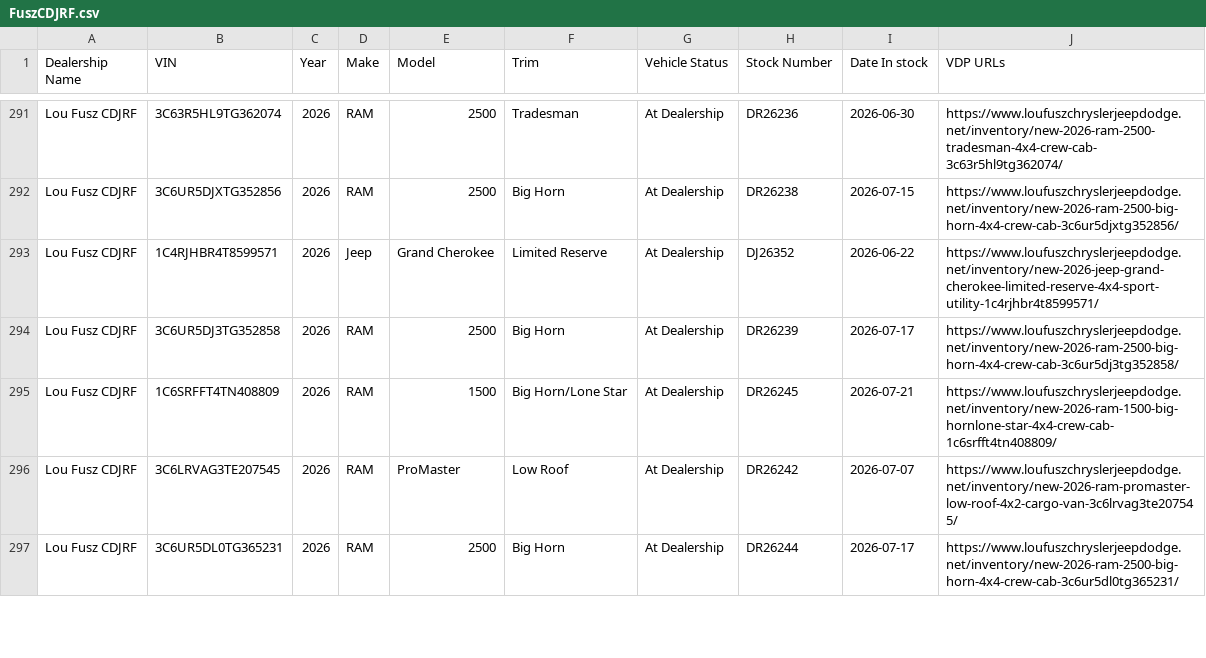
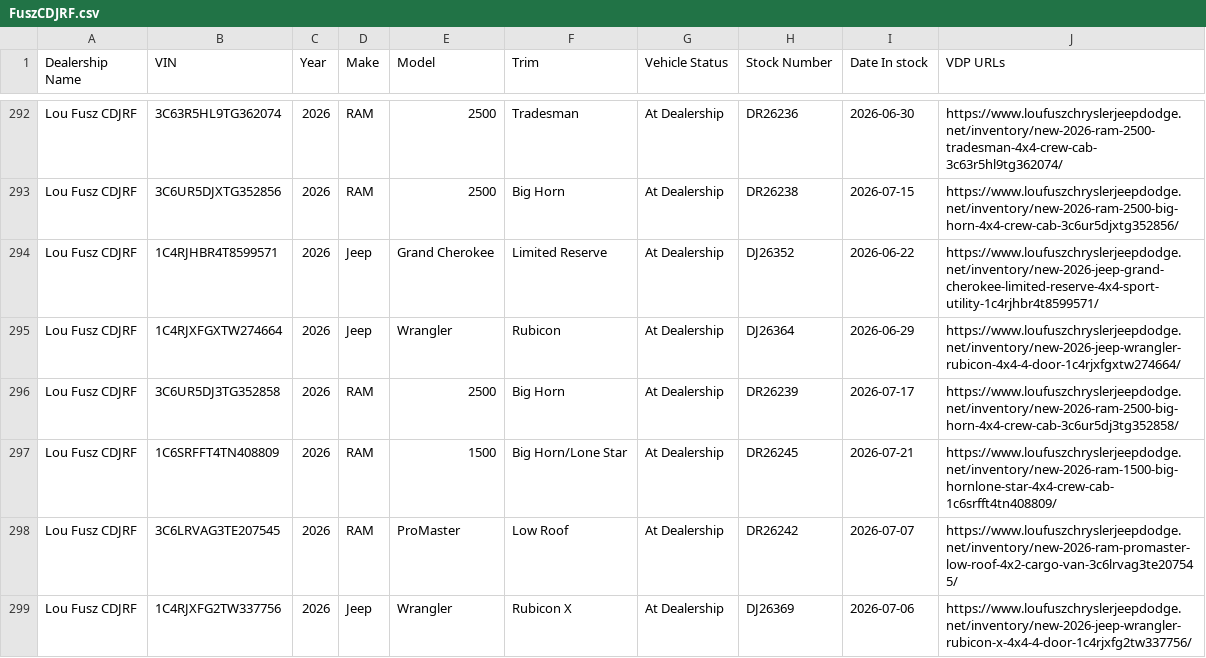
Before and after one commit to JnuruFusz/-lou-fusz-2027-model-pipeline, a CSV file: data/FuszCDJRF.csv, drawn as a sheet; only a part is shown, gaps mark what is left out; the shorter side is filled out with more unchanged rows; the diff covers the shown part only; the diff names each change by its address in the sheet, - before the commit and + after, or states it on an @@ line.

```diff
--- a/data/FuszCDJRF.csv
+++ b/data/FuszCDJRF.csv
+row 295: Lou Fusz CDJRF | 1C4RJXFGXTW274664 | 2026 | Jeep | Wrangler | Rubicon | At Dealership | DJ26364 | 2026-06-29 | https://www.loufuszchryslerjeepdodge.net/inventory/new-2026-jeep-wrangler-rubicon-4x4-4-door-1c4rjxfgxtw274664/
+row 299: Lou Fusz CDJRF | 1C4RJXFG2TW337756 | 2026 | Jeep | Wrangler | Rubicon X | At Dealership | DJ26369 | 2026-07-06 | https://www.loufuszchryslerjeepdodge.net/inventory/new-2026-jeep-wrangler-rubicon-x-4x4-4-door-1c4rjxfg2tw337756/
```
Also changed, not shown: 7 added rows and 2 removed rows elsewhere in this file, data/FuszToyota.csv, data/LouFuszKIA.csv, 13 other files.
